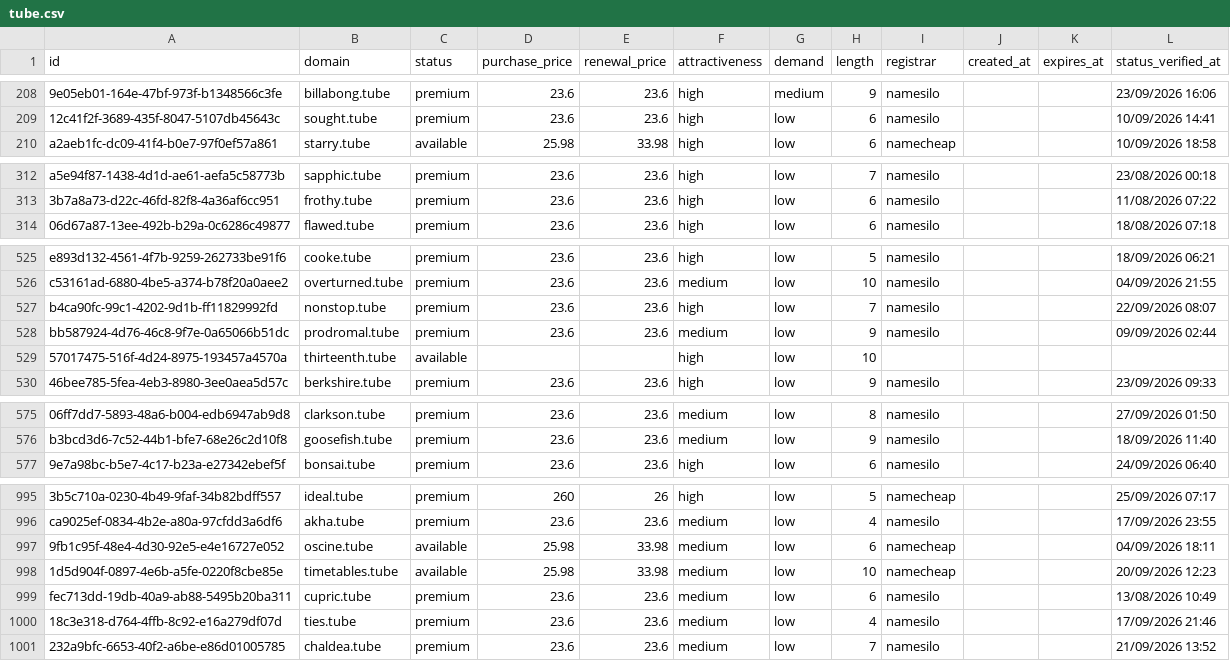
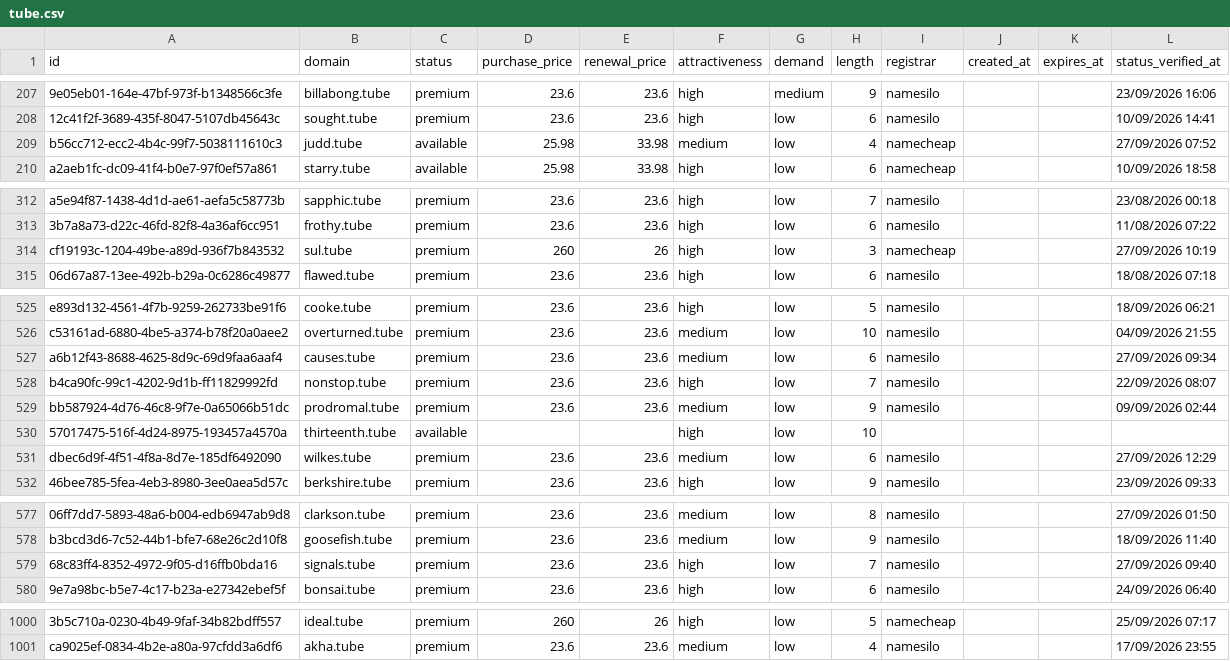
Before and after one commit to UniqueDomains/tube-oneword-domains, a CSV file: tube.csv, drawn as a sheet; only a part is shown, gaps mark what is left out; removed rows and columns are numbered as before the commit, all else as after; the diff covers the shown part only; the diff names each change by its address in the sheet, - before the commit and + after, or states it on an @@ line.

Commit message:
Domains update

```diff
--- a/tube.csv
+++ b/tube.csv
+row 209: b56cc712-ecc2-4b4c-99f7-5038111610c3 | judd.tube | available | 25.98 | 33.98 | medium | low | 4 | namecheap |  |  | 27/09/2026 07:52
+row 314: cf19193c-1204-49be-a89d-936f7b843532 | sul.tube | premium | 260 | 26 | high | low | 3 | namecheap |  |  | 27/09/2026 10:19
+row 527: a6b12f43-8688-4625-8d9c-69d9faa6aaf4 | causes.tube | premium | 23.6 | 23.6 | medium | low | 6 | namesilo |  |  | 27/09/2026 09:34
+row 531: dbec6d9f-4f51-4f8a-8d7e-185df6492090 | wilkes.tube | premium | 23.6 | 23.6 | medium | low | 6 | namesilo |  |  | 27/09/2026 12:29
+row 579: 68c83ff4-8352-4972-9f05-d16ffb0bda16 | signals.tube | premium | 23.6 | 23.6 | high | low | 7 | namesilo |  |  | 27/09/2026 09:40
-row 997: 9fb1c95f-48e4-4d30-92e5-e4e16727e052 | oscine.tube | available | 25.98 | 33.98 | medium | low | 6 | namecheap |  |  | 04/09/2026 18:11
-row 998: 1d5d904f-0897-4e6b-a5fe-0220f8cbe85e | timetables.tube | available | 25.98 | 33.98 | medium | low | 10 | namecheap |  |  | 20/09/2026 12:23
-row 999: fec713dd-19db-40a9-ab88-5495b20ba311 | cupric.tube | premium | 23.6 | 23.6 | medium | low | 6 | namesilo |  |  | 13/08/2026 10:49
-row 1000: 18c3e318-d764-4ffb-8c92-e16a279df07d | ties.tube | premium | 23.6 | 23.6 | medium | low | 4 | namesilo |  |  | 17/09/2026 21:46
-row 1001: 232a9bfc-6653-40f2-a6be-e86d01005785 | chaldea.tube | premium | 23.6 | 23.6 | medium | low | 7 | namesilo |  |  | 21/09/2026 13:52
```
Also changed, not shown: 3 added rows, 3 removed rows and 8 edited cells elsewhere in this file, 3 other files.
